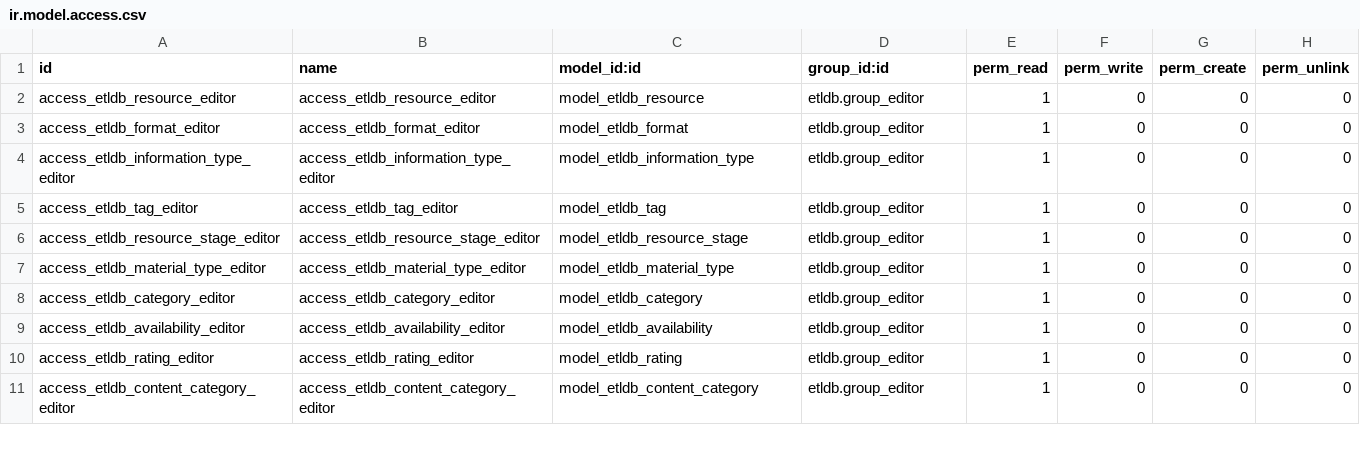
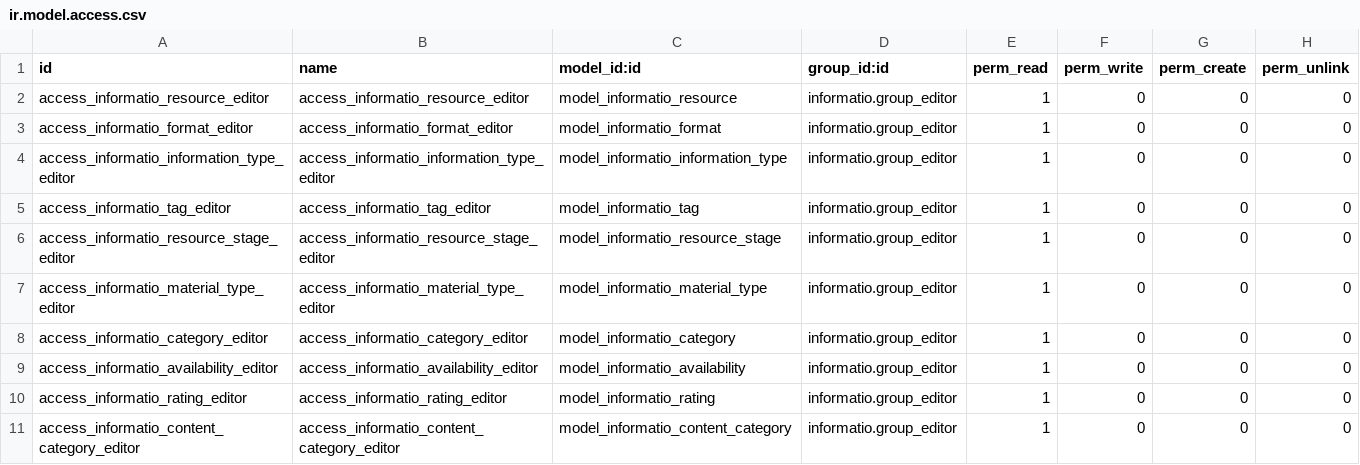
Before and after one commit to muhhada/informatio, a CSV file: security/main/editor/ir.model.access.csv, drawn as a sheet; only a part is shown; the diff covers the shown part only.

```diff
--- a/security/main/editor/ir.model.access.csv
+++ b/security/main/editor/ir.model.access.csv
@@ -1,11 +1,11 @@
 id,name,model_id:id,group_id:id,perm_read,perm_write,perm_create,perm_unlink
-"access_etldb_resource_editor","access_etldb_resource_editor","model_etldb_resource","etldb.group_editor",1,0,0,0
-"access_etldb_format_editor","access_etldb_format_editor","model_etldb_format","etldb.group_editor",1,0,0,0
-"access_etldb_information_type_editor","access_etldb_information_type_editor","model_etldb_information_type","etldb.group_editor",1,0,0,0
-"access_etldb_tag_editor","access_etldb_tag_editor","model_etldb_tag","etldb.group_editor",1,0,0,0
-"access_etldb_resource_stage_editor","access_etldb_resource_stage_editor","model_etldb_resource_stage","etldb.group_editor",1,0,0,0
-"access_etldb_material_type_editor","access_etldb_material_type_editor","model_etldb_material_type","etldb.group_editor",1,0,0,0
-"access_etldb_category_editor","access_etldb_category_editor","model_etldb_category","etldb.group_editor",1,0,0,0
-"access_etldb_availability_editor","access_etldb_availability_editor","model_etldb_availability","etldb.group_editor",1,0,0,0
-"access_etldb_rating_editor","access_etldb_rating_editor","model_etldb_rating","etldb.group_editor",1,0,0,0
-"access_etldb_content_category_editor","access_etldb_content_category_editor","model_etldb_content_category","etldb.group_editor",1,0,0,0
+"access_informatio_resource_editor","access_informatio_resource_editor","model_informatio_resource","informatio.group_editor",1,0,0,0
+"access_informatio_format_editor","access_informatio_format_editor","model_informatio_format","informatio.group_editor",1,0,0,0
+"access_informatio_information_type_editor","access_informatio_information_type_editor","model_informatio_information_type","informatio.group_editor",1,0,0,0
+"access_informatio_tag_editor","access_informatio_tag_editor","model_informatio_tag","informatio.group_editor",1,0,0,0
+"access_informatio_resource_stage_editor","access_informatio_resource_stage_editor","model_informatio_resource_stage","informatio.group_editor",1,0,0,0
+"access_informatio_material_type_editor","access_informatio_material_type_editor","model_informatio_material_type","informatio.group_editor",1,0,0,0
+"access_informatio_category_editor","access_informatio_category_editor","model_informatio_category","informatio.group_editor",1,0,0,0
+"access_informatio_availability_editor","access_informatio_availability_editor","model_informatio_availability","informatio.group_editor",1,0,0,0
+"access_informatio_rating_editor","access_informatio_rating_editor","model_informatio_rating","informatio.group_editor",1,0,0,0
+"access_informatio_content_category_editor","access_informatio_content_category_editor","model_informatio_content_category","informatio.group_editor",1,0,0,0
```
Also changed, not shown: 28 edited cells elsewhere in this file, security/main/moderator/ir.model.access.csv, security/main/user/ir.model.access.csv, 8 other files.
